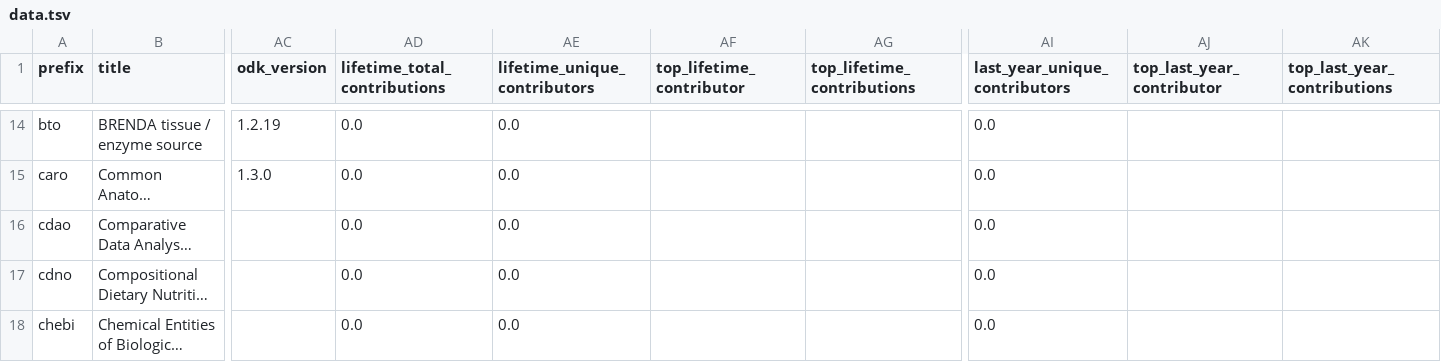
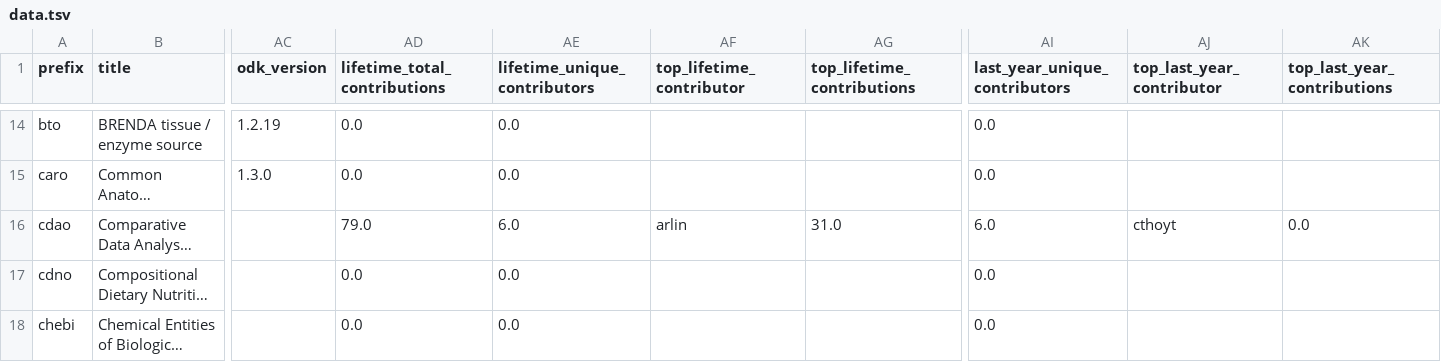
Before and after one commit to cthoyt/obo-community-health, a TSV file: data/data.tsv, drawn as a sheet; only a part is shown, gaps mark what is left out; long unchanged cells end in …; the diff covers the shown part only; the diff names each change by its address in the sheet, - before the commit and + after, or states it on an @@ line.

```diff
--- a/data/data.tsv
+++ b/data/data.tsv
-AD16 (lifetime_total_contributions): 0.0
+AD16 (lifetime_total_contributions): 79.0
-AE16 (lifetime_unique_contributors): 0.0
+AE16 (lifetime_unique_contributors): 6.0
-AF16 (top_lifetime_contributor): (empty)
+AF16 (top_lifetime_contributor): arlin
-AG16 (top_lifetime_contributions): (empty)
+AG16 (top_lifetime_contributions): 31.0
-AI16 (last_year_unique_contributors): 0.0
+AI16 (last_year_unique_contributors): 6.0
-AJ16 (top_last_year_contributor): (empty)
+AJ16 (top_last_year_contributor): cthoyt
-AK16 (top_last_year_contributions): (empty)
+AK16 (top_last_year_contributions): 0.0
```
Also changed, not shown: 38 edited cells elsewhere in this file, 6 other files.
